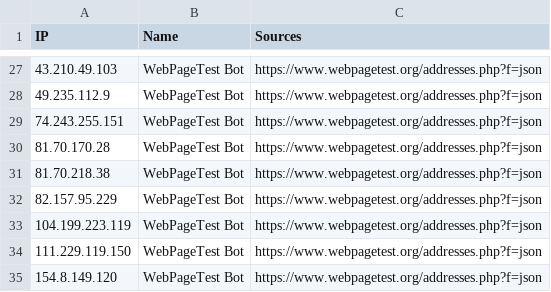
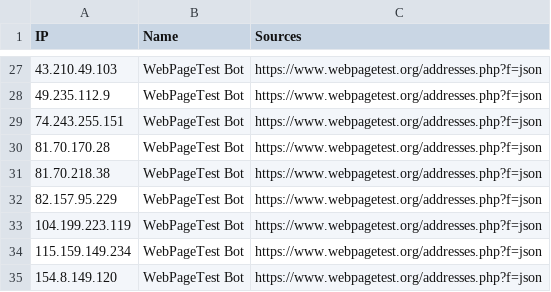
Before and after one commit to sefinek/trusted-ips-whitelist, a CSV file: lists/webpagetestbot/ips.csv, drawn as a sheet; only a part is shown, gaps mark what is left out.

```diff
--- a/lists/webpagetestbot/ips.csv
+++ b/lists/webpagetestbot/ips.csv
@@ -33,3 +33,3 @@ IP,Name,Sources
 104.199.223.119,WebPageTest Bot,https://www.webpagetest.org/addresses.php?f=json
-111.229.119.150,WebPageTest Bot,https://www.webpagetest.org/addresses.php?f=json
+115.159.149.234,WebPageTest Bot,https://www.webpagetest.org/addresses.php?f=json
 154.8.149.120,WebPageTest Bot,https://www.webpagetest.org/addresses.php?f=json
```
Also changed, not shown: lists/all-infrastructure-ips.csv, lists/baidu/ips.csv, 13 other files.
